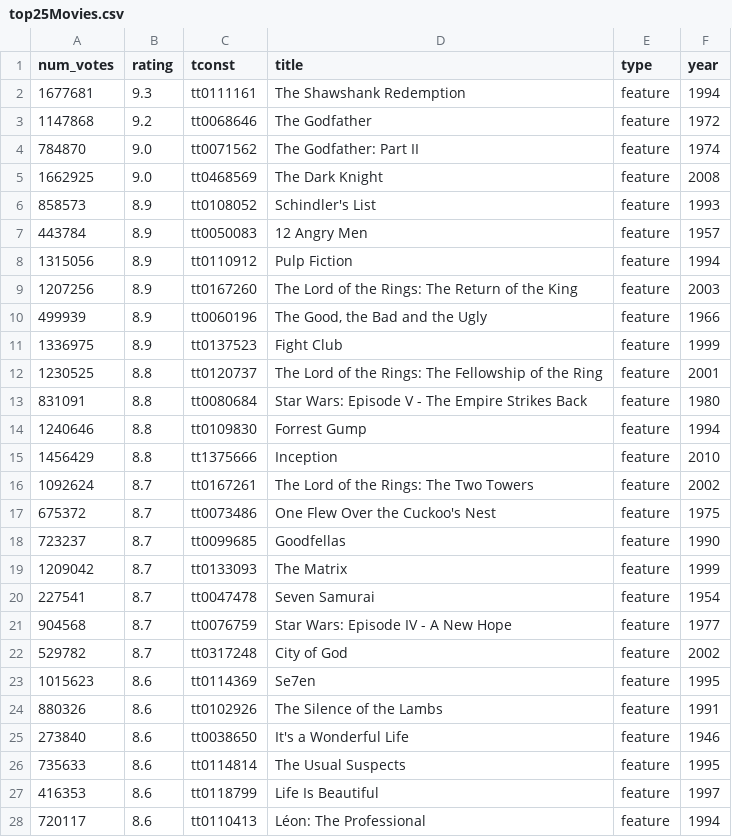
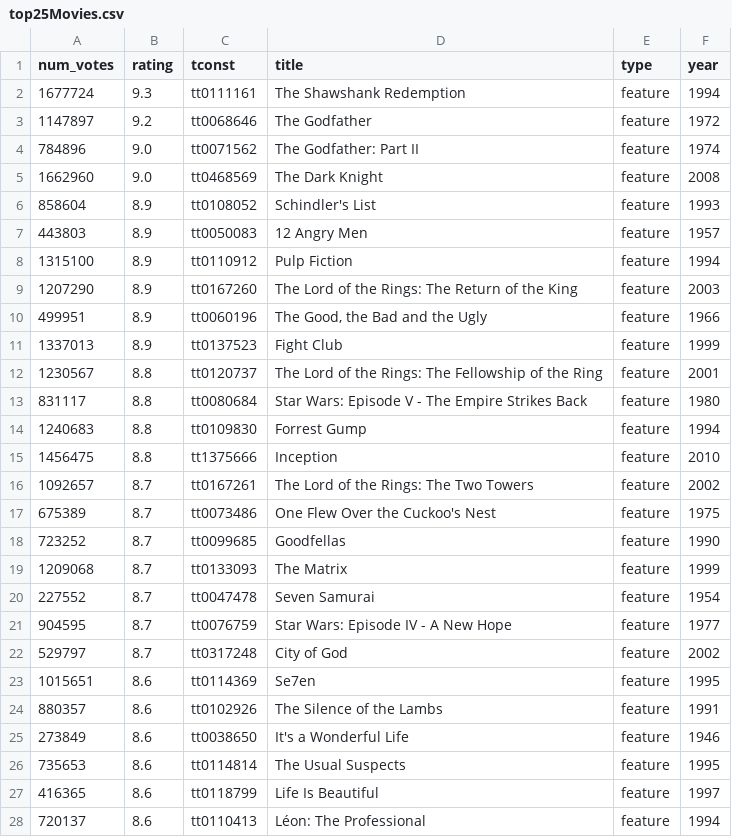
Before and after one commit to tamisalex/DSI, a CSV file: curriculum/02-projects/01-projects-weekly/project-06/assets/data/top25Movies.csv, drawn as a sheet; only a part is shown; the diff covers the shown part only.

Commit message:
Project 6 update

```diff
--- a/curriculum/02-projects/01-projects-weekly/project-06/assets/data/top25Movies.csv
+++ b/curriculum/02-projects/01-projects-weekly/project-06/assets/data/top25Movies.csv
@@ -1,28 +1,28 @@
 num_votes,rating,tconst,title,type,year
-1677681,9.3,tt0111161,The Shawshank Redemption,feature,1994
-1147868,9.2,tt0068646,The Godfather,feature,1972
-784870,9.0,tt0071562,The Godfather: Part II,feature,1974
-1662925,9.0,tt0468569,The Dark Knight,feature,2008
-858573,8.9,tt0108052,Schindler's List,feature,1993
-443784,8.9,tt0050083,12 Angry Men,feature,1957
-1315056,8.9,tt0110912,Pulp Fiction,feature,1994
-1207256,8.9,tt0167260,The Lord of the Rings: The Return of the King,feature,2003
-499939,8.9,tt0060196,"The Good, the Bad and the Ugly",feature,1966
-1336975,8.9,tt0137523,Fight Club,feature,1999
-1230525,8.8,tt0120737,The Lord of the Rings: The Fellowship of the Ring,feature,2001
-831091,8.8,tt0080684,Star Wars: Episode V - The Empire Strikes Back,feature,1980
-1240646,8.8,tt0109830,Forrest Gump,feature,1994
-1456429,8.8,tt1375666,Inception,feature,2010
-1092624,8.7,tt0167261,The Lord of the Rings: The Two Towers,feature,2002
-675372,8.7,tt0073486,One Flew Over the Cuckoo's Nest,feature,1975
-723237,8.7,tt0099685,Goodfellas,feature,1990
-1209042,8.7,tt0133093,The Matrix,feature,1999
-227541,8.7,tt0047478,Seven Samurai,feature,1954
-904568,8.7,tt0076759,Star Wars: Episode IV - A New Hope,feature,1977
-529782,8.7,tt0317248,City of God,feature,2002
-1015623,8.6,tt0114369,Se7en,feature,1995
-880326,8.6,tt0102926,The Silence of the Lambs,feature,1991
-273840,8.6,tt0038650,It's a Wonderful Life,feature,1946
-735633,8.6,tt0114814,The Usual Suspects,feature,1995
-416353,8.6,tt0118799,Life Is Beautiful,feature,1997
-720117,8.6,tt0110413,Léon: The Professional,feature,1994
+1677724,9.3,tt0111161,The Shawshank Redemption,feature,1994
+1147897,9.2,tt0068646,The Godfather,feature,1972
+784896,9.0,tt0071562,The Godfather: Part II,feature,1974
+1662960,9.0,tt0468569,The Dark Knight,feature,2008
+858604,8.9,tt0108052,Schindler's List,feature,1993
+443803,8.9,tt0050083,12 Angry Men,feature,1957
+1315100,8.9,tt0110912,Pulp Fiction,feature,1994
+1207290,8.9,tt0167260,The Lord of the Rings: The Return of the King,feature,2003
+499951,8.9,tt0060196,"The Good, the Bad and the Ugly",feature,1966
+1337013,8.9,tt0137523,Fight Club,feature,1999
+1230567,8.8,tt0120737,The Lord of the Rings: The Fellowship of the Ring,feature,2001
+831117,8.8,tt0080684,Star Wars: Episode V - The Empire Strikes Back,feature,1980
+1240683,8.8,tt0109830,Forrest Gump,feature,1994
+1456475,8.8,tt1375666,Inception,feature,2010
+1092657,8.7,tt0167261,The Lord of the Rings: The Two Towers,feature,2002
+675389,8.7,tt0073486,One Flew Over the Cuckoo's Nest,feature,1975
+723252,8.7,tt0099685,Goodfellas,feature,1990
+1209068,8.7,tt0133093,The Matrix,feature,1999
+227552,8.7,tt0047478,Seven Samurai,feature,1954
+904595,8.7,tt0076759,Star Wars: Episode IV - A New Hope,feature,1977
+529797,8.7,tt0317248,City of God,feature,2002
+1015651,8.6,tt0114369,Se7en,feature,1995
+880357,8.6,tt0102926,The Silence of the Lambs,feature,1991
+273849,8.6,tt0038650,It's a Wonderful Life,feature,1946
+735653,8.6,tt0114814,The Usual Suspects,feature,1995
+416365,8.6,tt0118799,Life Is Beautiful,feature,1997
+720137,8.6,tt0110413,Léon: The Professional,feature,1994
```
Also changed, not shown: 74 edited cells elsewhere in this file, 1 other file.
